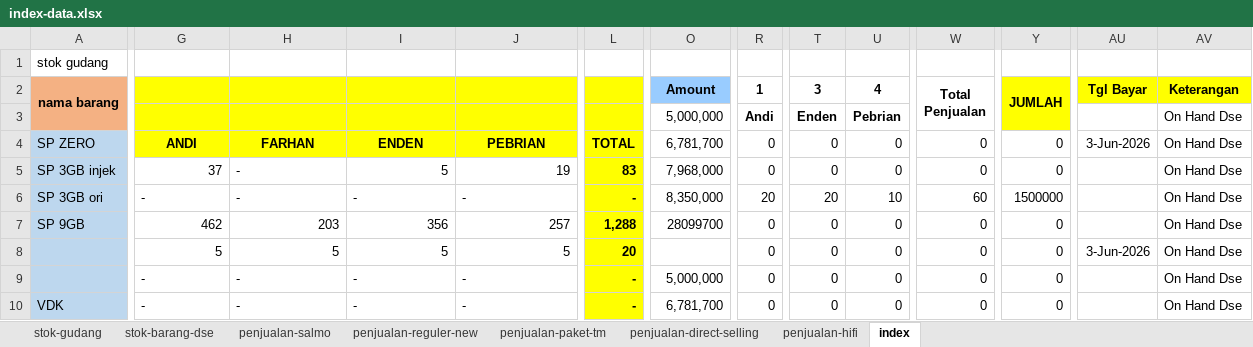
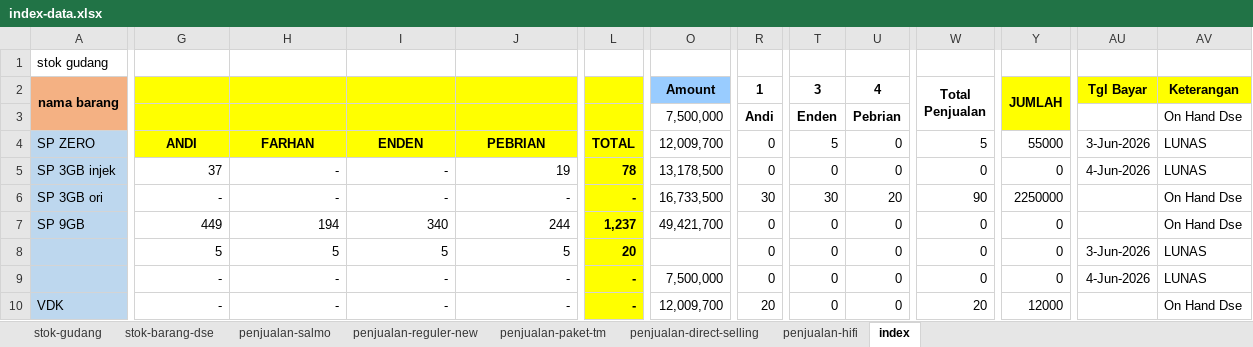
Before and after one commit to andisianday393-byte/MC-SAGARANTEN.WEB, an Excel workbook: index-data.xlsx, sheet index, drawn as a sheet; only a part is shown, gaps mark what is left out; values as stored, in another font and other column widths than the file's, no borders; conditional formats not drawn; the diff covers the shown part only; the diff names each change by its address in the sheet, - before the commit and + after, or states it on an @@ line.

```diff
--- a/index-data.xlsx (sheet index)
+++ b/index-data.xlsx (sheet index)
-O3 (Amount): 5,000,000
+O3 (Amount): 7,500,000
-O4 (Amount): 6,781,700
+O4 (Amount): 12,009,700
-T4 (3): 0
+T4 (3): 5
-W4 (Total Penjualan): 0
+W4 (Total Penjualan): 5
-Y4 (JUMLAH): 0
+Y4 (JUMLAH): 55000
-AV4:AV5 (Keterangan): On Hand Dse
+AV4:AV5 (Keterangan): LUNAS
-H5 alignment: left
+H5 alignment: right
-I5: 5
+I5: -
-L5: 83
+L5: 78
-O5 (Amount): 7,968,000
+O5 (Amount): 13,178,500
-AU5 (Tgl Bayar): (empty)
+AU5 (Tgl Bayar): 4-Jun-2026
-G6:J6 alignment: left
+G6:J6 alignment: right
-O6 (Amount): 8,350,000
+O6 (Amount): 16,733,500
-R6 (1): 20
+R6 (1): 30
-T6 (3): 20
+T6 (3): 30
-U6 (4): 10
+U6 (4): 20
-W6 (Total Penjualan): 60
+W6 (Total Penjualan): 90
-Y6 (JUMLAH): 1500000
+Y6 (JUMLAH): 2250000
-G7: 462
+G7: 449
-H7: 203
+H7: 194
-I7: 356
+I7: 340
-J7: 257
+J7: 244
-L7: 1,288
+L7: 1,237
-O7 (Amount): 28099700
+O7 (Amount): 49,421,700
-AV8:AV9 (Keterangan): On Hand Dse
+AV8:AV9 (Keterangan): LUNAS
-G9:J10 alignment: left
+G9:J10 alignment: right
-O9 (Amount): 5,000,000
+O9 (Amount): 7,500,000
-AU9 (Tgl Bayar): (empty)
+AU9 (Tgl Bayar): 4-Jun-2026
-O10 (Amount): 6,781,700
+O10 (Amount): 12,009,700
-R10 (1): 0
+R10 (1): 20
-W10 (Total Penjualan): 0
+W10 (Total Penjualan): 20
-Y10 (JUMLAH): 0
+Y10 (JUMLAH): 12000
```
Also changed, not shown: 1 added row, 1 removed row, 49 edited cells and cell formats elsewhere in this sheet, sheet stok-barang-dse, sheet penjualan-reguler-new, sheet stok-gudang, sheet penjualan-hifi, sheet penjualan-salmo.
